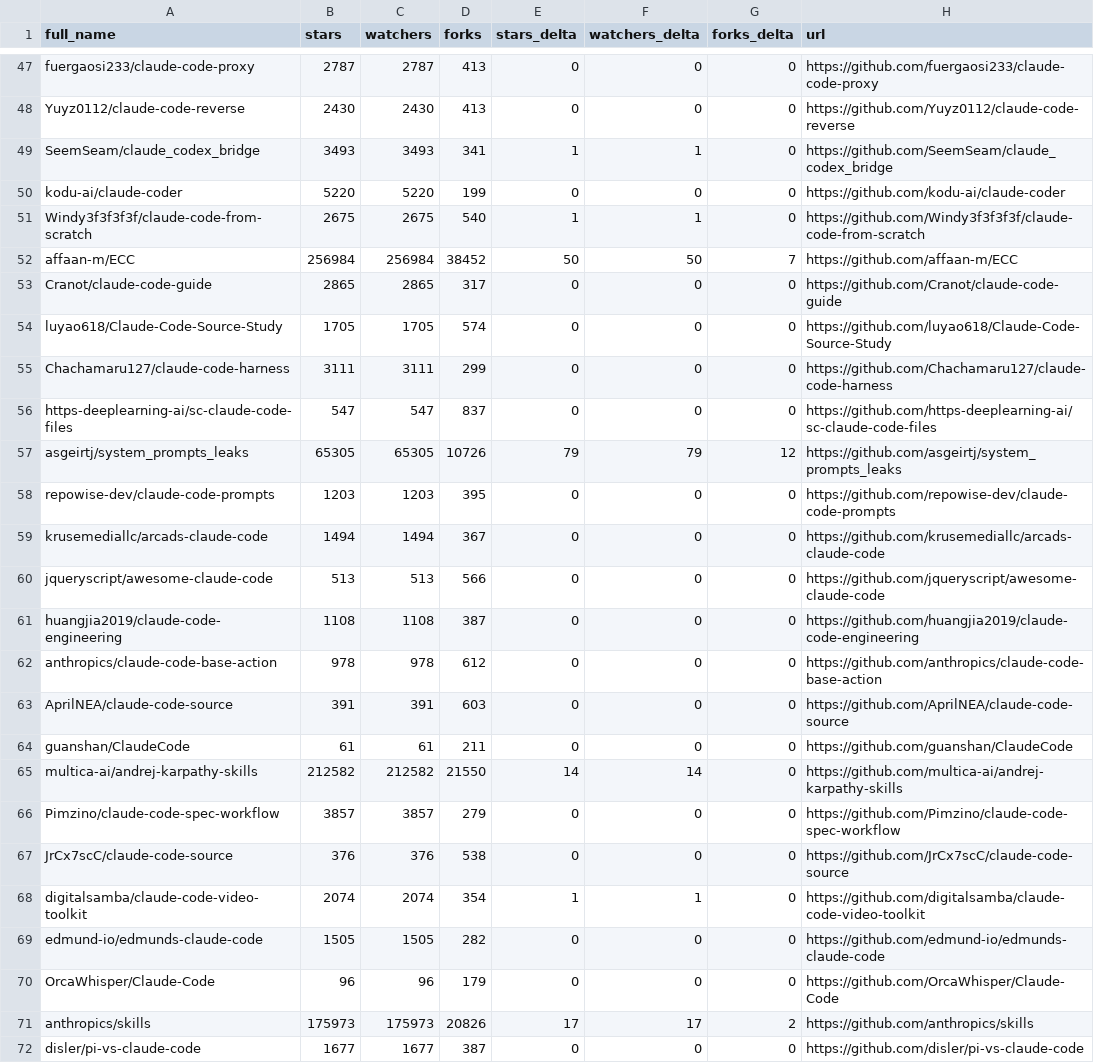
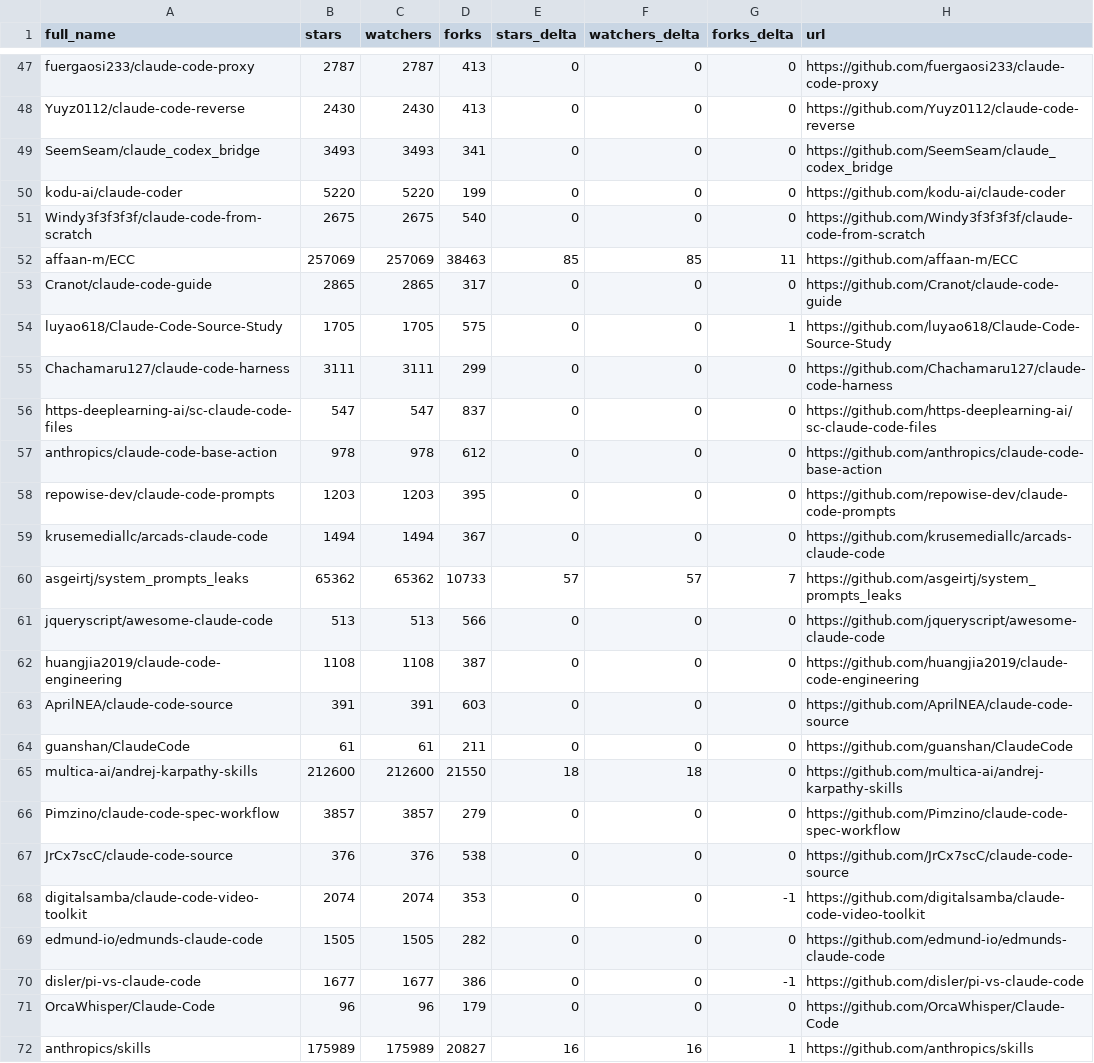
Before and after one commit to KuroTL/awesome-claude-code, a CSV file: data/repo-ticker.csv, drawn as a sheet; only a part is shown, gaps mark what is left out; the diff covers the shown part only.

```diff
--- a/data/repo-ticker.csv
+++ b/data/repo-ticker.csv
@@ -48,25 +48,25 @@ fuergaosi233/claude-code-proxy,2787,2787,413,0,0,0,https://github.com/fuergaosi2
 Yuyz0112/claude-code-reverse,2430,2430,413,0,0,0,https://github.com/Yuyz0112/claude-code-reverse
-SeemSeam/claude_codex_bridge,3493,3493,341,1,1,0,https://github.com/SeemSeam/claude_codex_bridge
+SeemSeam/claude_codex_bridge,3493,3493,341,0,0,0,https://github.com/SeemSeam/claude_codex_bridge
 kodu-ai/claude-coder,5220,5220,199,0,0,0,https://github.com/kodu-ai/claude-coder
-Windy3f3f3f3f/claude-code-from-scratch,2675,2675,540,1,1,0,https://github.com/Windy3f3f3f3f/claude-code-from-scratch
-affaan-m/ECC,256984,256984,38452,50,50,7,https://github.com/affaan-m/ECC
+Windy3f3f3f3f/claude-code-from-scratch,2675,2675,540,0,0,0,https://github.com/Windy3f3f3f3f/claude-code-from-scratch
+affaan-m/ECC,257069,257069,38463,85,85,11,https://github.com/affaan-m/ECC
 Cranot/claude-code-guide,2865,2865,317,0,0,0,https://github.com/Cranot/claude-code-guide
-luyao618/Claude-Code-Source-Study,1705,1705,574,0,0,0,https://github.com/luyao618/Claude-Code-Source-Study
+luyao618/Claude-Code-Source-Study,1705,1705,575,0,0,1,https://github.com/luyao618/Claude-Code-Source-Study
 Chachamaru127/claude-code-harness,3111,3111,299,0,0,0,https://github.com/Chachamaru127/claude-code-harness
 https-deeplearning-ai/sc-claude-code-files,547,547,837,0,0,0,https://github.com/https-deeplearning-ai/sc-claude-code-files
-asgeirtj/system_prompts_leaks,65305,65305,10726,79,79,12,https://github.com/asgeirtj/system_prompts_leaks
+anthropics/claude-code-base-action,978,978,612,0,0,0,https://github.com/anthropics/claude-code-base-action
 repowise-dev/claude-code-prompts,1203,1203,395,0,0,0,https://github.com/repowise-dev/claude-code-prompts
 krusemediallc/arcads-claude-code,1494,1494,367,0,0,0,https://github.com/krusemediallc/arcads-claude-code
+asgeirtj/system_prompts_leaks,65362,65362,10733,57,57,7,https://github.com/asgeirtj/system_prompts_leaks
 jqueryscript/awesome-claude-code,513,513,566,0,0,0,https://github.com/jqueryscript/awesome-claude-code
 huangjia2019/claude-code-engineering,1108,1108,387,0,0,0,https://github.com/huangjia2019/claude-code-engineering
-anthropics/claude-code-base-action,978,978,612,0,0,0,https://github.com/anthropics/claude-code-base-action
 AprilNEA/claude-code-source,391,391,603,0,0,0,https://github.com/AprilNEA/claude-code-source
 guanshan/ClaudeCode,61,61,211,0,0,0,https://github.com/guanshan/ClaudeCode
-multica-ai/andrej-karpathy-skills,212582,212582,21550,14,14,0,https://github.com/multica-ai/andrej-karpathy-skills
+multica-ai/andrej-karpathy-skills,212600,212600,21550,18,18,0,https://github.com/multica-ai/andrej-karpathy-skills
 Pimzino/claude-code-spec-workflow,3857,3857,279,0,0,0,https://github.com/Pimzino/claude-code-spec-workflow
 JrCx7scC/claude-code-source,376,376,538,0,0,0,https://github.com/JrCx7scC/claude-code-source
-digitalsamba/claude-code-video-toolkit,2074,2074,354,1,1,0,https://github.com/digitalsamba/claude-code-video-toolkit
+digitalsamba/claude-code-video-toolkit,2074,2074,353,0,0,-1,https://github.com/digitalsamba/claude-code-video-toolkit
 edmund-io/edmunds-claude-code,1505,1505,282,0,0,0,https://github.com/edmund-io/edmunds-claude-code
+disler/pi-vs-claude-code,1677,1677,386,0,0,-1,https://github.com/disler/pi-vs-claude-code
 OrcaWhisper/Claude-Code,96,96,179,0,0,0,https://github.com/OrcaWhisper/Claude-Code
-anthropics/skills,175973,175973,20826,17,17,2,https://github.com/anthropics/skills
-disler/pi-vs-claude-code,1677,1677,387,0,0,0,https://github.com/disler/pi-vs-claude-code
+anthropics/skills,175989,175989,20827,16,16,1,https://github.com/anthropics/skills
```
Also changed, not shown: 3 added rows, 3 removed rows and 86 edited cells elsewhere in this file, 2 other files.
